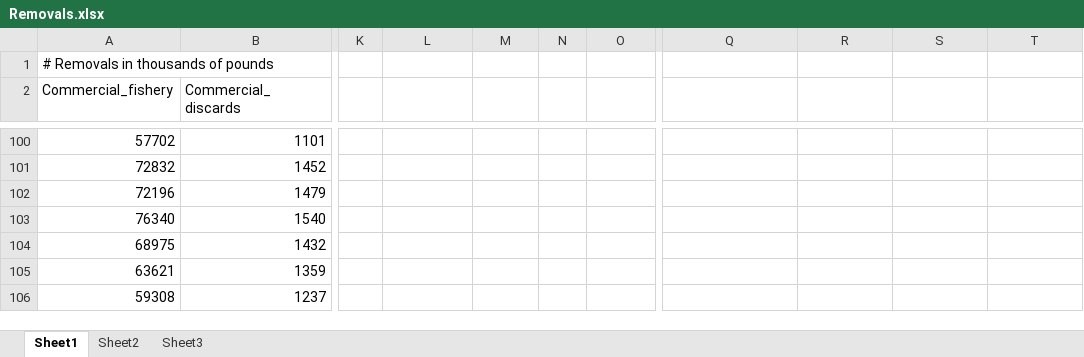
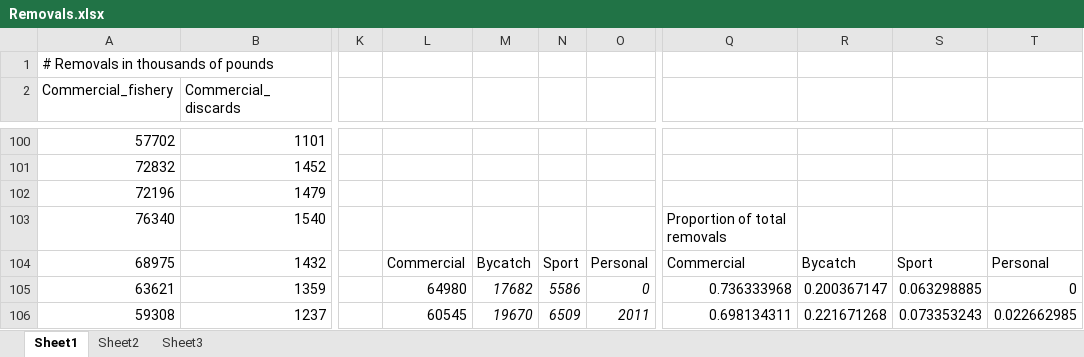
Before and after one commit to smartell/iSCAM, an Excel workbook: src/dashboard/data/harvestPolicy/DataFromIan/Removals.xlsx, sheet Sheet1, drawn as a sheet; only a part is shown, gaps mark what is left out; values as stored, in another font and other column widths than the file's, no borders; the diff covers the shown part only; the diff names each change by its address in the sheet, - before the commit and + after, or states it on an @@ line.

```diff
--- a/src/dashboard/data/harvestPolicy/DataFromIan/Removals.xlsx (sheet Sheet1)
+++ b/src/dashboard/data/harvestPolicy/DataFromIan/Removals.xlsx (sheet Sheet1)
-Q103: (empty)
+Q103: Proportion of total removals
-L104: (empty)
+L104: Commercial
-M104: (empty)
+M104: Bycatch
-N104: (empty)
+N104: Sport
-O104: (empty)
+O104: Personal
-Q104: (empty)
+Q104: Commercial
-R104: (empty)
+R104: Bycatch
-S104: (empty)
+S104: Sport
-T104: (empty)
+T104: Personal
-L105: (empty)
+L105: 64980
-M105: (empty)
+M105: 17682
-N105: (empty)
+N105: 5586
-O105: (empty)
+O105: 0
-Q105: (empty)
+Q105: 0.736333968
-R105: (empty)
+R105: 0.200367147
-S105: (empty)
+S105: 0.063298885
-T105: (empty)
+T105: 0
-L106: (empty)
+L106: 60545
-M106: (empty)
+M106: 19670
-N106: (empty)
+N106: 6509
-O106: (empty)
+O106: 2011
-Q106: (empty)
+Q106: 0.698134311
-R106: (empty)
+R106: 0.221671268
-S106: (empty)
+S106: 0.073353243
-T106: (empty)
+T106: 0.022662985
```
Also changed, not shown: 7 added rows, 1 removed row and 281 edited cells elsewhere in this sheet, src/dashboard/data/harvestPolicy/DataFromIan/Selectivity.xlsx, src/dashboard/data/harvestPolicy/SPRbasedPSC.xlsx, 5 other files.
